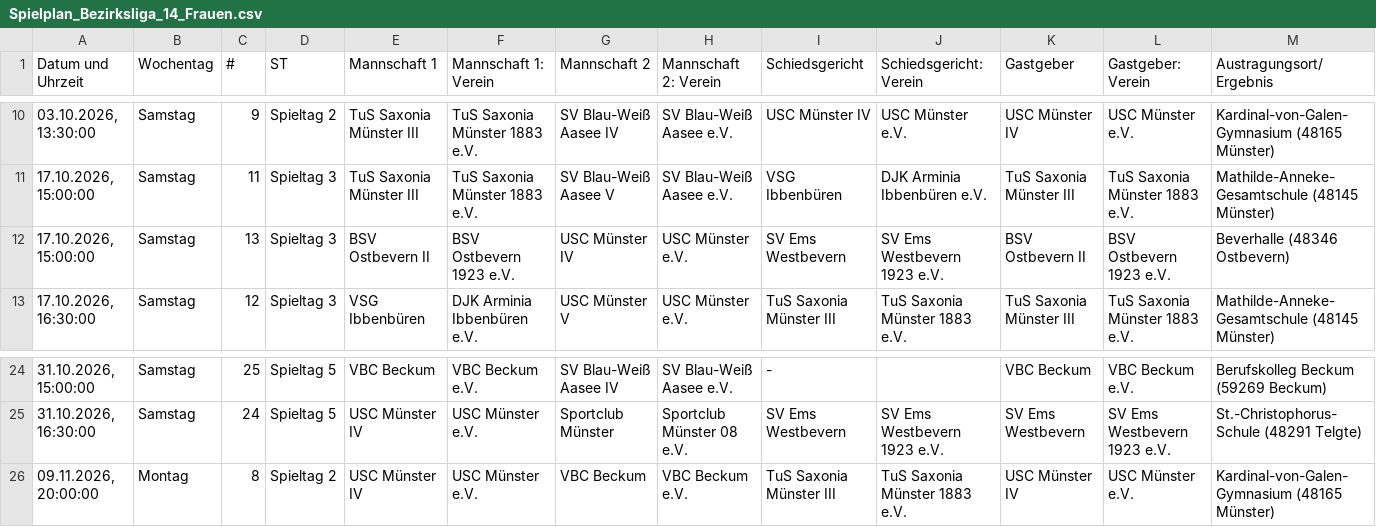
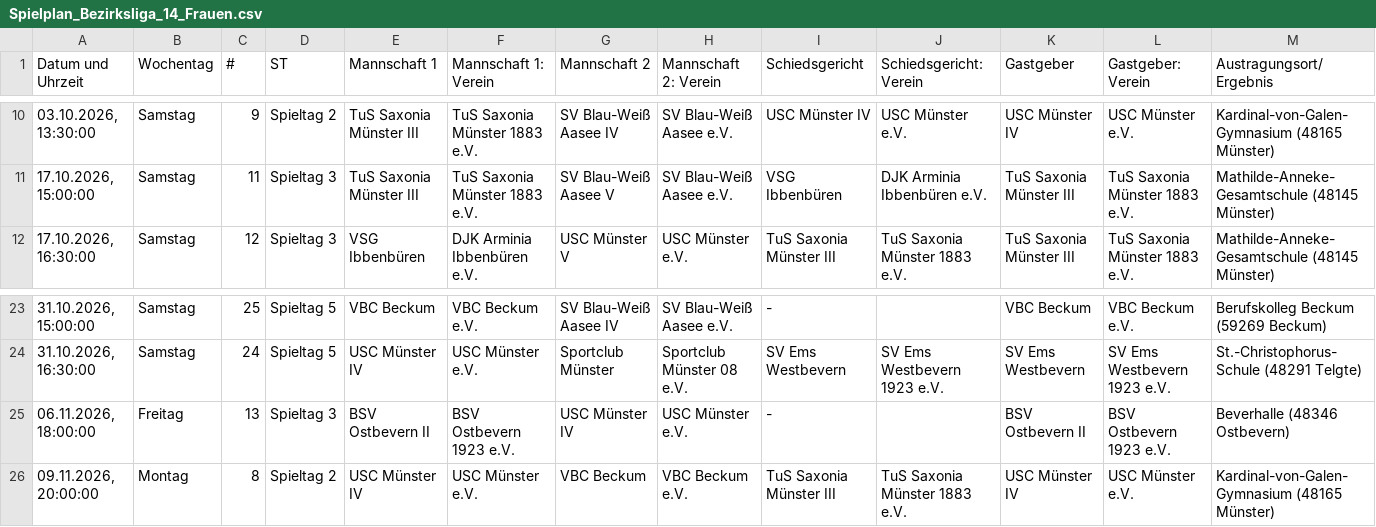
Before and after one commit to uscmuenster/USC-Spielplaene, a CSV file: csvdata/Spielplan_Bezirksliga_14_Frauen.csv, drawn as a sheet; only a part is shown, gaps mark what is left out; removed rows and columns are numbered as before the commit, all else as after; rows hold the shown columns only; the diff names each change by its address in the sheet, - before the commit and + after, or states it on an @@ line.

```diff
--- a/csvdata/Spielplan_Bezirksliga_14_Frauen.csv
+++ b/csvdata/Spielplan_Bezirksliga_14_Frauen.csv
-row 12: 17.10.2026, 15:00:00 | Samstag | 13 | Spieltag 3 | BSV Ostbevern II | BSV Ostbevern 1923 e.V. | USC Münster IV | USC Münster e.V. | SV Ems Westbevern | SV Ems Westbevern 1923 e.V. | BSV Ostbevern II | BSV Ostbevern 1923 e.V. | Beverhalle (48346 Ostbevern)
+row 25: 06.11.2026, 18:00:00 | Freitag | 13 | Spieltag 3 | BSV Ostbevern II | BSV Ostbevern 1923 e.V. | USC Münster IV | USC Münster e.V. | - |  | BSV Ostbevern II | BSV Ostbevern 1923 e.V. | Beverhalle (48346 Ostbevern)
```
Also changed, not shown: csvdata/Spielplan_1._Bundesliga_Frauen.csv.
